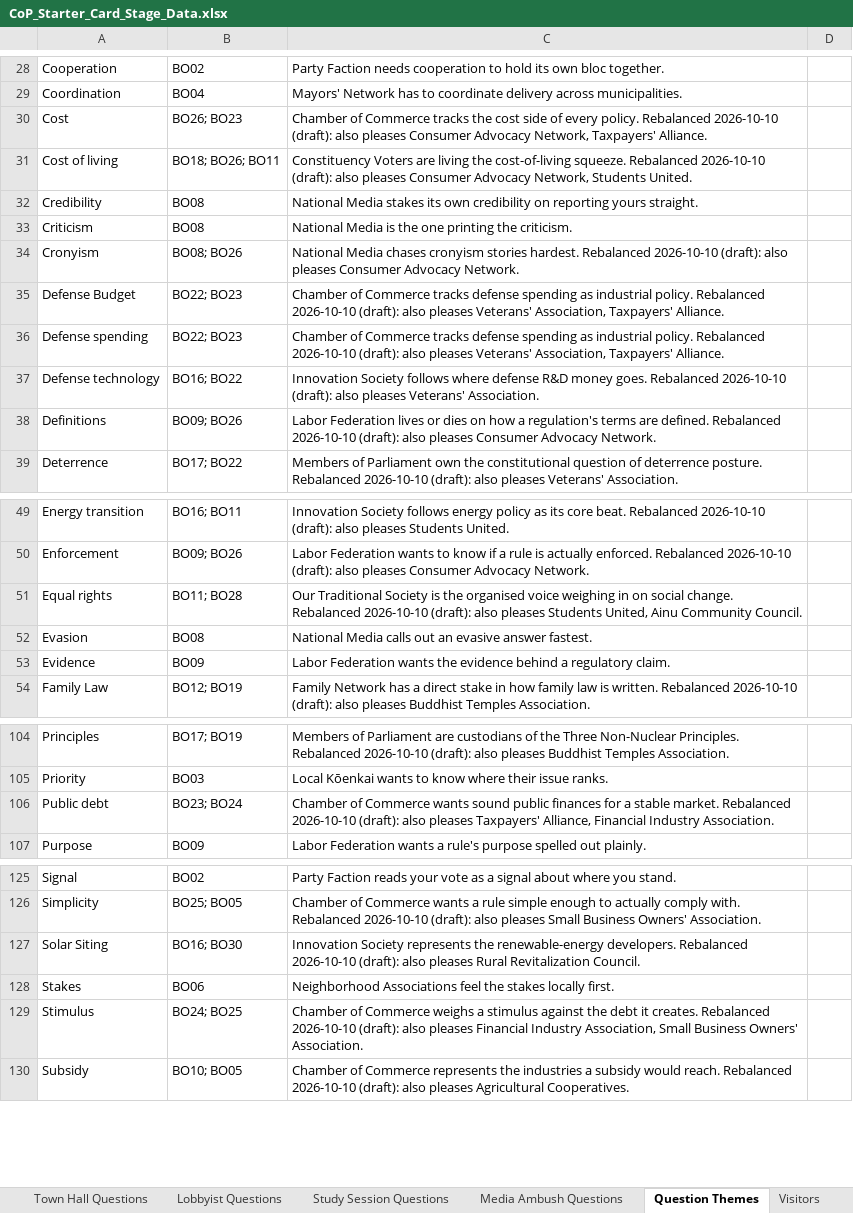
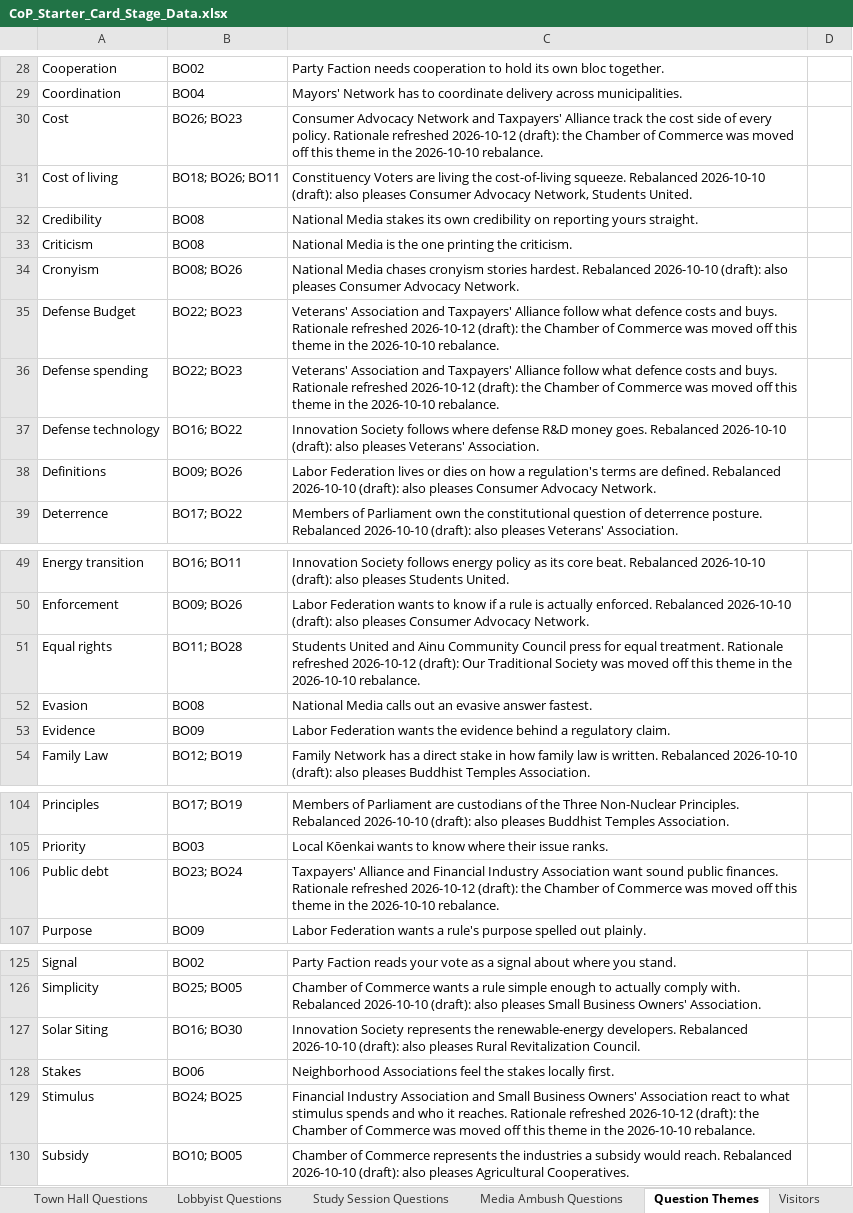
Before and after one commit to Lotusmonogatari/CoP-Deckbuilder, an Excel workbook: design/CoP_Starter_Card_Stage_Data.xlsx, sheet Question Themes, drawn as a sheet; only a part is shown, gaps mark what is left out; values as stored, in another font and other column widths than the file's, no borders; the diff names each change by its address in the sheet, - before the commit and + after, or states it on an @@ line.

```diff
--- a/design/CoP_Starter_Card_Stage_Data.xlsx (sheet Question Themes)
+++ b/design/CoP_Starter_Card_Stage_Data.xlsx (sheet Question Themes)
-C30: Chamber of Commerce tracks the cost side of every policy. Rebalanced 2026-10-10 (draft): also pleases Consumer Advocacy Network, Taxpayers' Alliance.
+C30: Consumer Advocacy Network and Taxpayers' Alliance track the cost side of every policy. Rationale refreshed 2026-10-12 (draft): the Chamber of Commerce was moved off this theme in the 2026-10-10 rebalance.
-C35:C36: Chamber of Commerce tracks defense spending as industrial policy. Rebalanced 2026-10-10 (draft): also pleases Veterans' Association, Taxpayers' Alliance.
+C35:C36: Veterans' Association and Taxpayers' Alliance follow what defence costs and buys. Rationale refreshed 2026-10-12 (draft): the Chamber of Commerce was moved off this theme in the 2026-10-10 rebalance.
-C51: Our Traditional Society is the organised voice weighing in on social change. Rebalanced 2026-10-10 (draft): also pleases Students United, Ainu Community Council.
+C51: Students United and Ainu Community Council press for equal treatment. Rationale refreshed 2026-10-12 (draft): Our Traditional Society was moved off this theme in the 2026-10-10 rebalance.
-C106: Chamber of Commerce wants sound public finances for a stable market. Rebalanced 2026-10-10 (draft): also pleases Taxpayers' Alliance, Financial Industry Association.
+C106: Taxpayers' Alliance and Financial Industry Association want sound public finances. Rationale refreshed 2026-10-12 (draft): the Chamber of Commerce was moved off this theme in the 2026-10-10 rebalance.
-C129: Chamber of Commerce weighs a stimulus against the debt it creates. Rebalanced 2026-10-10 (draft): also pleases Financial Industry Association, Small Business Owners' Association.
+C129: Financial Industry Association and Small Business Owners' Association react to what stimulus spends and who it reaches. Rationale refreshed 2026-10-12 (draft): the Chamber of Commerce was moved off this theme in the 2026-10-10 rebalance.
```
Also changed, not shown: sheet Player Cues, sheet Vote Tally & Swing, sheet Stages, 5 other files.
